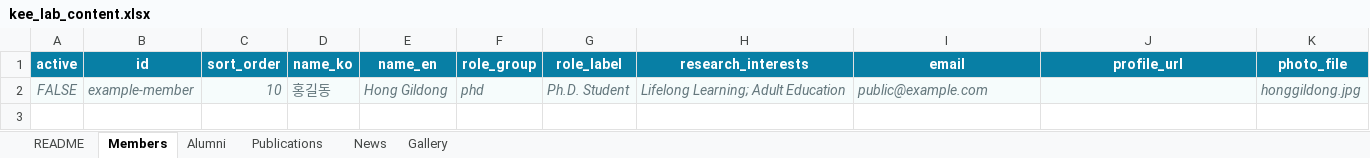
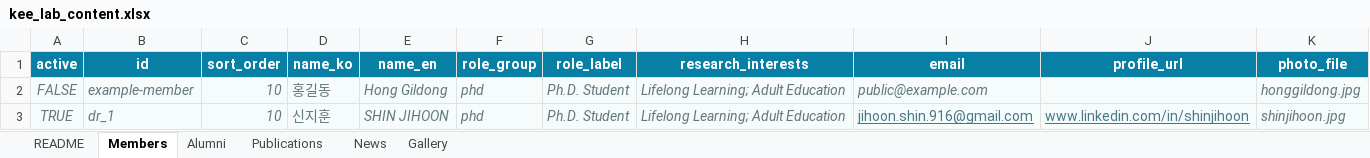
Before and after one commit to youngwhakee/lab, an Excel workbook: data/kee_lab_content.xlsx, sheet Members, drawn as a sheet; values as stored, in another font and other column widths than the file's, no borders; the diff names each change by its address in the sheet, - before the commit and + after, or states it on an @@ line.

Commit message:
Add files via upload

```diff
--- a/data/kee_lab_content.xlsx (sheet Members)
+++ b/data/kee_lab_content.xlsx (sheet Members)
+row 3: TRUE | dr_1 | 10 | 신지훈 | SHIN JIHOON | phd | Ph.D. Student | Lifelong Learning; Adult Education | jihoon.shin.916@gmail.com | www.linkedin.com/in/shinjihoon | shinjihoon.jpg
```
